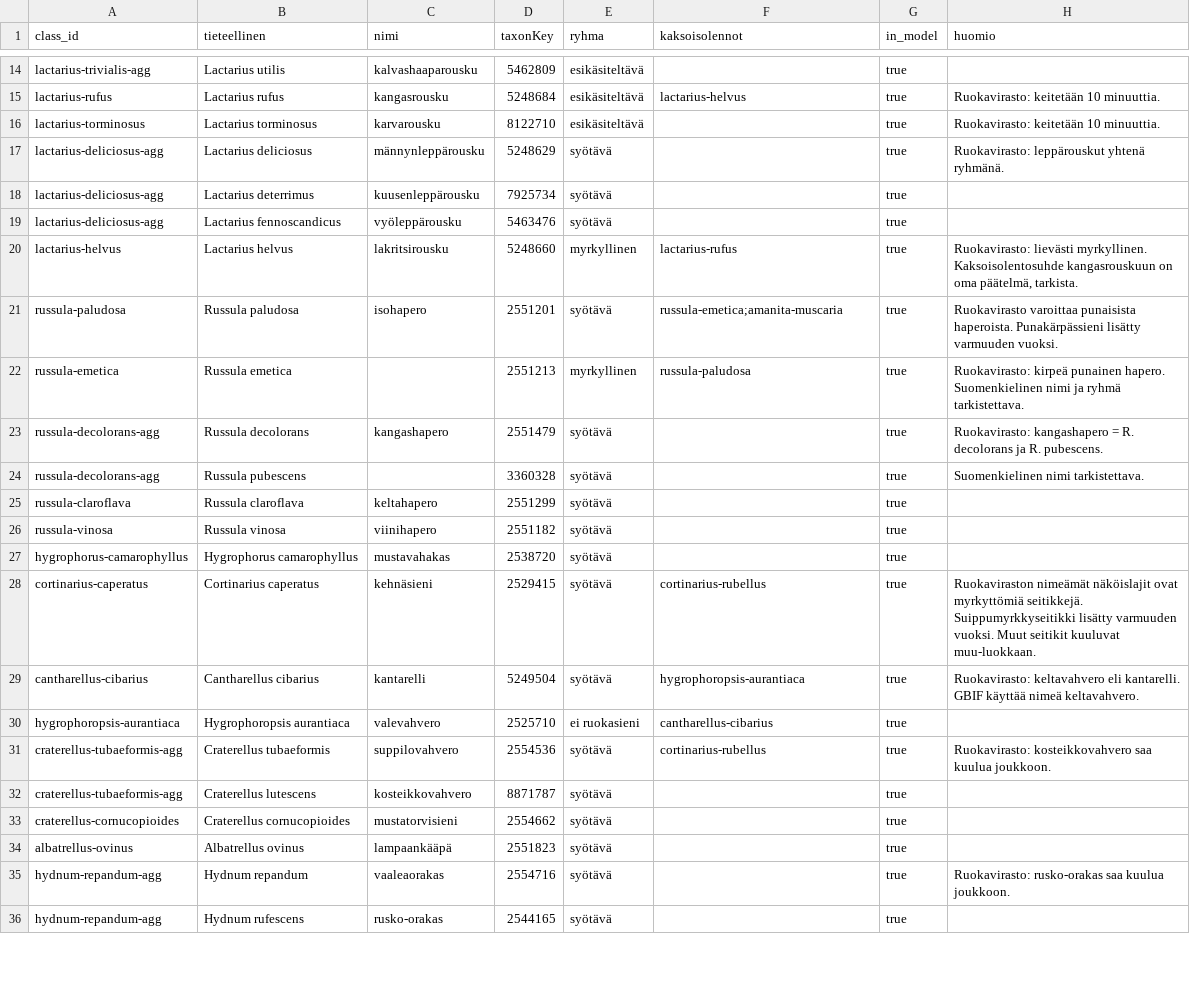
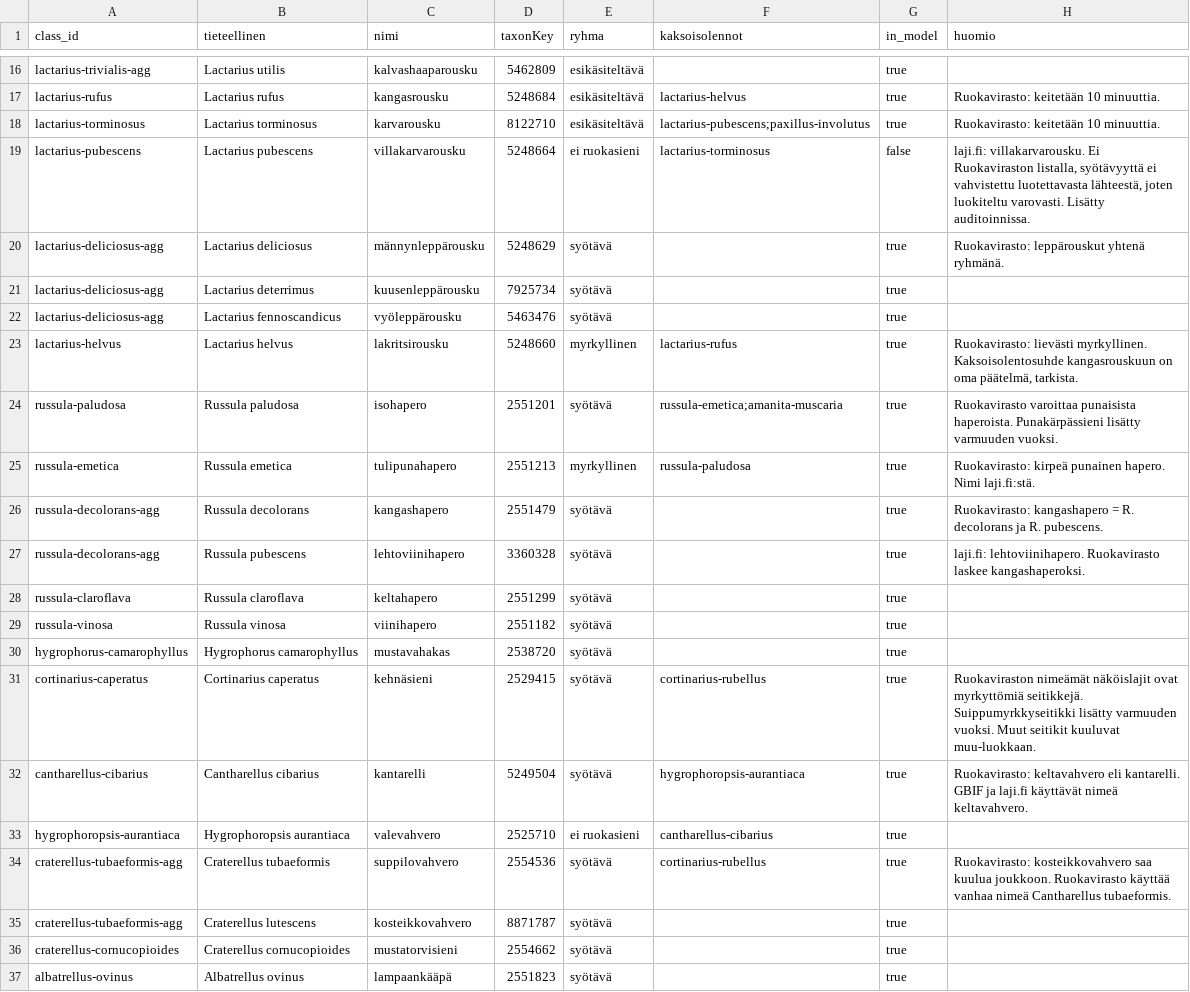
Before and after one commit to Luukalindgren/seeni, a CSV file: data-meta/lajilista.csv, drawn as a sheet; only a part is shown, gaps mark what is left out; the shorter side is filled out with more unchanged rows; the diff covers the shown part only.

```diff
--- a/data-meta/lajilista.csv
+++ b/data-meta/lajilista.csv
@@ -15,3 +17,4 @@ lactarius-trivialis-agg,Lactarius utilis,kalvashaaparousku,5462809,esikäsitelt
 lactarius-rufus,Lactarius rufus,kangasrousku,5248684,esikäsiteltävä,lactarius-helvus,true,Ruokavirasto: keitetään 10 minuuttia.
-lactarius-torminosus,Lactarius torminosus,karvarousku,8122710,esikäsiteltävä,,true,Ruokavirasto: keitetään 10 minuuttia.
+lactarius-torminosus,Lactarius torminosus,karvarousku,8122710,esikäsiteltävä,lactarius-pubescens;paxillus-involutus,true,Ruokavirasto: keitetään 10 minuuttia.
+lactarius-pubescens,Lactarius pubescens,villakarvarousku,5248664,ei ruokasieni,lactarius-torminosus,false,"laji.fi: villakarvarousku. Ei Ruokaviraston listalla, syötävyyttä ei vahvistettu luotettavasta lähteestä, joten luokiteltu varovasti. Lisätty auditoinnissa."
 lactarius-deliciosus-agg,Lactarius deliciosus,männynleppärousku,5248629,syötävä,,true,Ruokavirasto: leppärouskut yhtenä ryhmänä.
@@ -21,5 +24,5 @@ lactarius-helvus,Lactarius helvus,lakritsirousku,5248660,myrkyllinen,lactarius-r
 russula-paludosa,Russula paludosa,isohapero,2551201,syötävä,russula-emetica;amanita-muscaria,true,Ruokavirasto varoittaa punaisista haperoista. Punakärpässieni lisätty varmuuden vuoksi.
-russula-emetica,Russula emetica,,2551213,myrkyllinen,russula-paludosa,true,Ruokavirasto: kirpeä punainen hapero. Suomenkielinen nimi ja ryhmä tarkistettava.
+russula-emetica,Russula emetica,tulipunahapero,2551213,myrkyllinen,russula-paludosa,true,Ruokavirasto: kirpeä punainen hapero. Nimi laji.fi:stä.
 russula-decolorans-agg,Russula decolorans,kangashapero,2551479,syötävä,,true,Ruokavirasto: kangashapero = R. decolorans ja R. pubescens.
-russula-decolorans-agg,Russula pubescens,,3360328,syötävä,,true,Suomenkielinen nimi tarkistettava.
+russula-decolorans-agg,Russula pubescens,lehtoviinihapero,3360328,syötävä,,true,laji.fi: lehtoviinihapero. Ruokavirasto laskee kangashaperoksi.
 russula-claroflava,Russula claroflava,keltahapero,2551299,syötävä,,true,
@@ -28,5 +31,5 @@ hygrophorus-camarophyllus,Hygrophorus camarophyllus,mustavahakas,2538720,syötä
 cortinarius-caperatus,Cortinarius caperatus,kehnäsieni,2529415,syötävä,cortinarius-rubellus,true,Ruokaviraston nimeämät näköislajit ovat myrkyttömiä seitikkejä. Suippumyrkkyseitikki lisätty varmuuden vuoksi. Muut seitikit kuuluvat muu-luokkaan.
-cantharellus-cibarius,Cantharellus cibarius,kantarelli,5249504,syötävä,hygrophoropsis-aurantiaca,true,Ruokavirasto: keltavahvero eli kantarelli. GBIF käyttää nimeä keltavahvero.
+cantharellus-cibarius,Cantharellus cibarius,kantarelli,5249504,syötävä,hygrophoropsis-aurantiaca,true,Ruokavirasto: keltavahvero eli kantarelli. GBIF ja laji.fi käyttävät nimeä keltavahvero.
 hygrophoropsis-aurantiaca,Hygrophoropsis aurantiaca,valevahvero,2525710,ei ruokasieni,cantharellus-cibarius,true,
-craterellus-tubaeformis-agg,Craterellus tubaeformis,suppilovahvero,2554536,syötävä,cortinarius-rubellus,true,Ruokavirasto: kosteikkovahvero saa kuulua joukkoon.
+craterellus-tubaeformis-agg,Craterellus tubaeformis,suppilovahvero,2554536,syötävä,cortinarius-rubellus,true,Ruokavirasto: kosteikkovahvero saa kuulua joukkoon. Ruokavirasto käyttää vanhaa nimeä Cantharellus tubaeformis.
 craterellus-tubaeformis-agg,Craterellus lutescens,kosteikkovahvero,8871787,syötävä,,true,
```
Also changed, not shown: 4 added rows and 15 edited cells elsewhere in this file.
